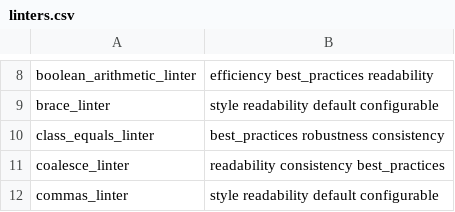
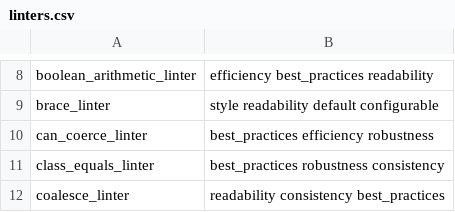
Before and after one commit to r-lib/lintr, a CSV file: inst/lintr/linters.csv, drawn as a sheet; only a part is shown, gaps mark what is left out; the shorter side is filled out with more unchanged rows; the diff names each change by its address in the sheet, - before the commit and + after, or states it on an @@ line.

Commit message:
Gemini: New can_coerce_linter() (#3036, #3037)

```diff
--- a/inst/lintr/linters.csv
+++ b/inst/lintr/linters.csv
+row 10: can_coerce_linter | best_practices efficiency robustness
```
Also changed, not shown: 10 other files.
